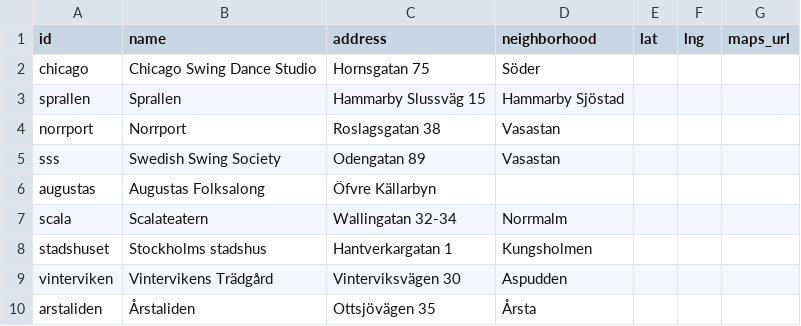
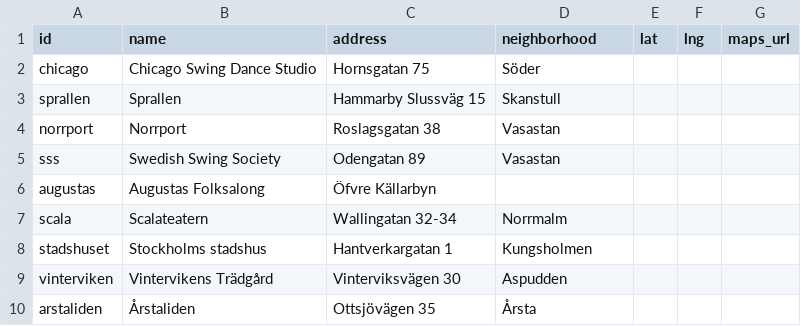
Before and after one commit to mikez/swsthlm, a CSV file: data/venues.csv, drawn as a sheet.

```diff
--- a/data/venues.csv
+++ b/data/venues.csv
@@ -2,3 +2,3 @@ id,name,address,neighborhood,lat,lng,maps_url
 chicago,Chicago Swing Dance Studio,Hornsgatan 75,Söder,,,
-sprallen,Sprallen,Hammarby Slussväg 15,Hammarby Sjöstad,,,
+sprallen,Sprallen,Hammarby Slussväg 15,Skanstull,,,
 norrport,Norrport,Roslagsgatan 38,Vasastan,,,
```
Also changed, not shown: data/oneoffs.csv, 1 other file.
